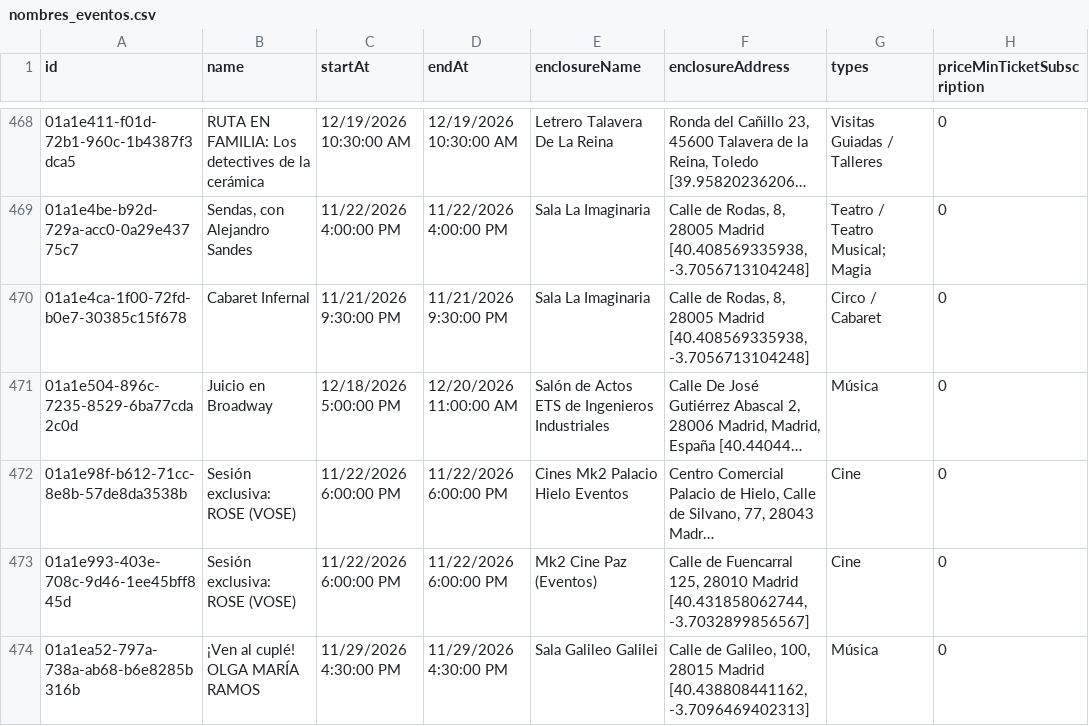
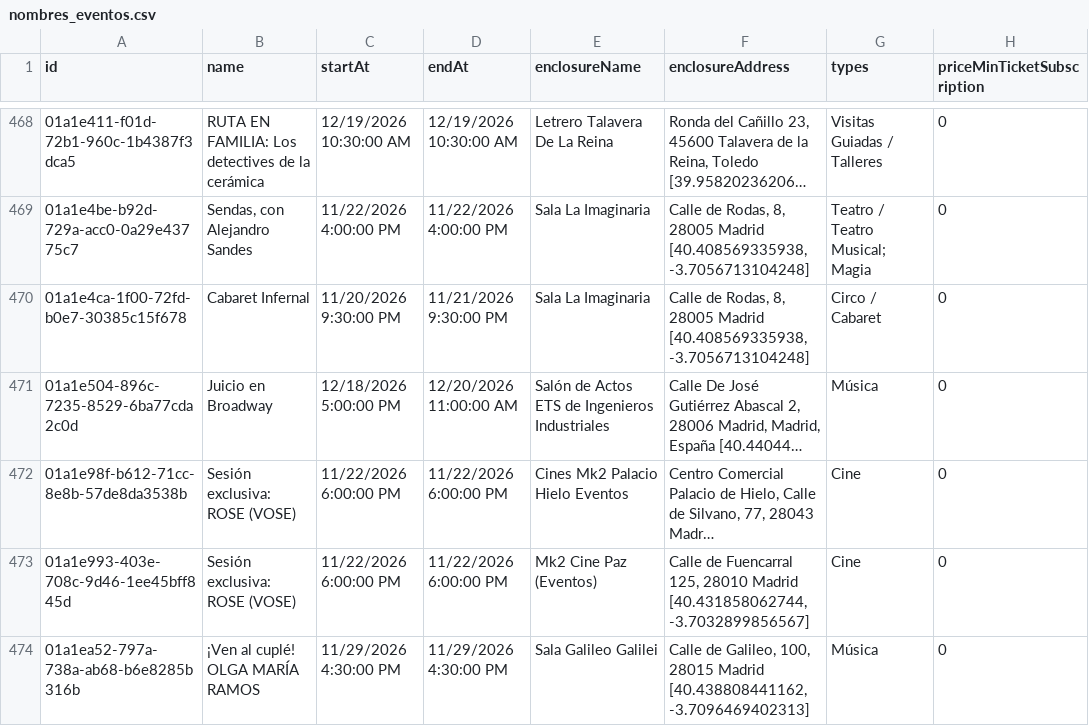
Before and after one commit to valonsot/ScheduleScript, a CSV file: nombres_eventos.csv, drawn as a sheet; only a part is shown, gaps mark what is left out; long unchanged cells end in …; the diff names each change by its address in the sheet, - before the commit and + after, or states it on an @@ line.

```diff
--- a/nombres_eventos.csv
+++ b/nombres_eventos.csv
-C470 (startAt): 11/21/2026 9:30:00 PM
+C470 (startAt): 11/20/2026 9:30:00 PM
```
